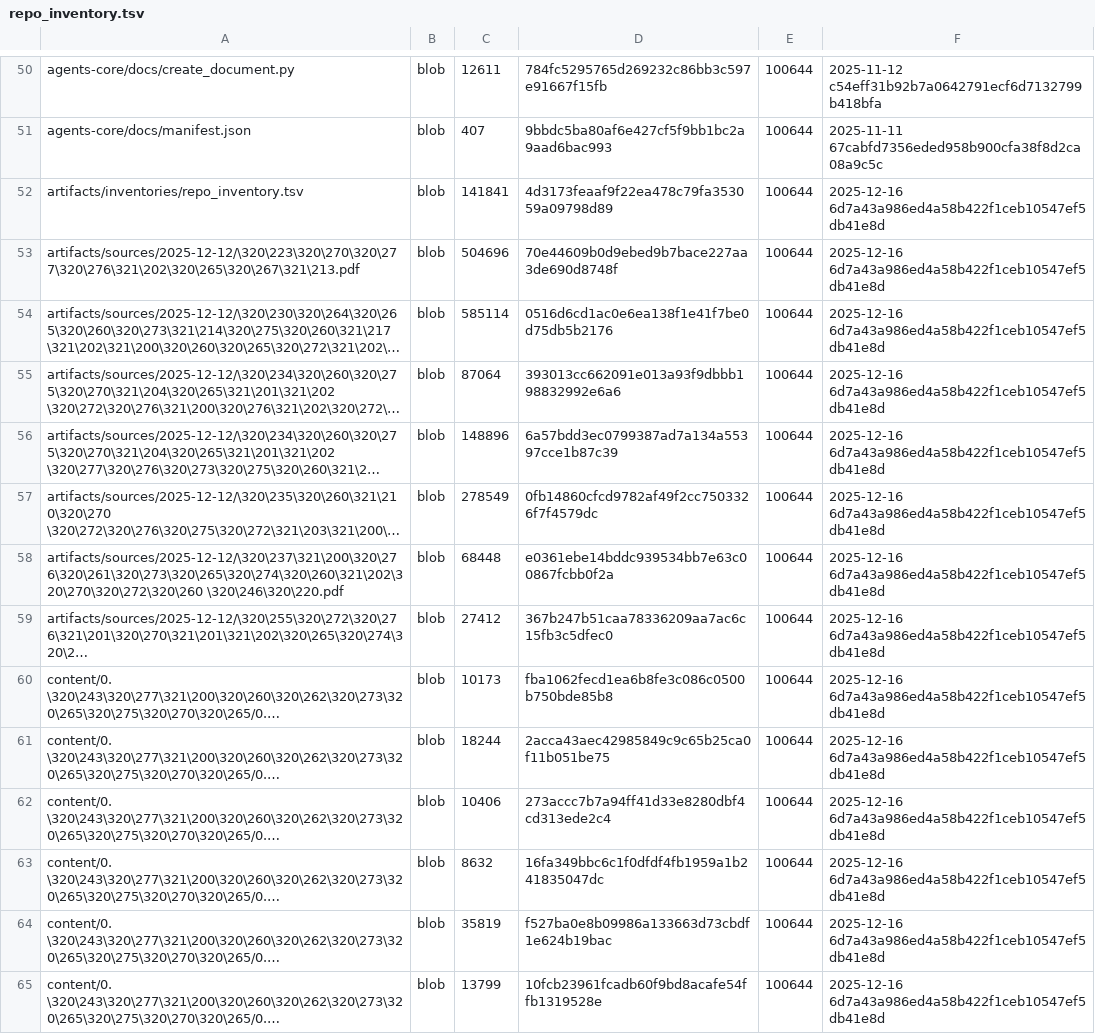
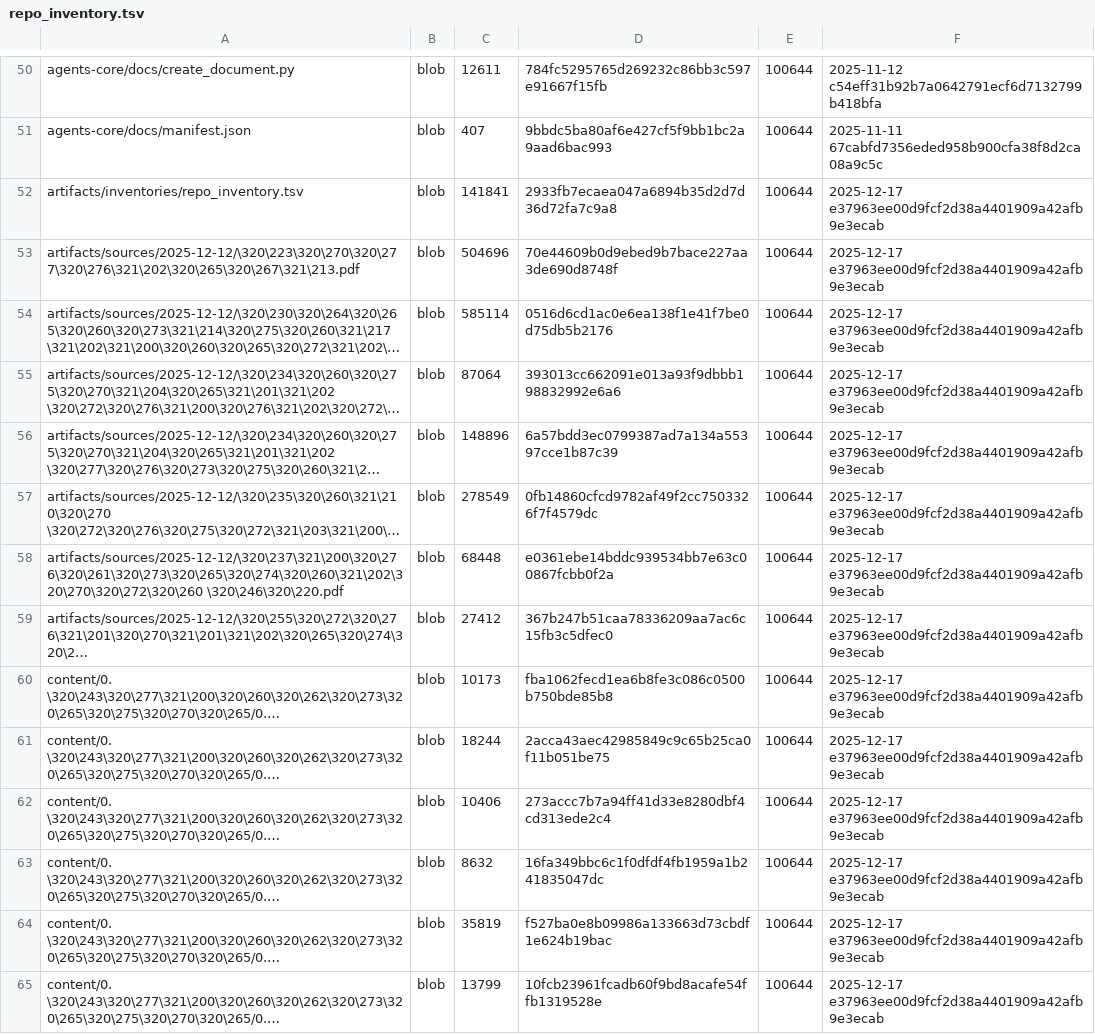
Before and after one commit to TserenTserenov/DS-ecosystem-development, a TSV file: artifacts/inventories/repo_inventory.tsv, drawn as a sheet; only a part is shown, gaps mark what is left out; long unchanged cells end in …; the diff covers the shown part only; the diff names each change by its address in the sheet, - before the commit and + after, or states it on an @@ line.

Commit message:
chore: add repo inventory

```diff
--- a/artifacts/inventories/repo_inventory.tsv
+++ b/artifacts/inventories/repo_inventory.tsv
-D52: 4d3173feaaf9f22ea478c79fa353059a09798d89
+D52: 2933fb7ecaea047a6894b35d2d7d36d72fa7c9a8
-F52:F65: 2025-12-16 6d7a43a986ed4a58b422f1ceb10547ef5db41e8d
+F52:F65: 2025-12-17 e37963ee00d9fcf2d38a4401909a42afb9e3ecab
```
Also changed, not shown: 155 edited cells elsewhere in this file.
